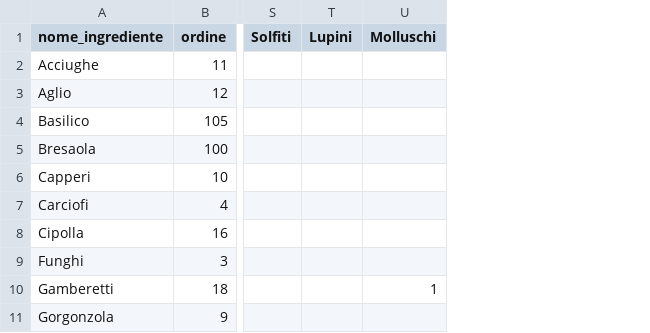
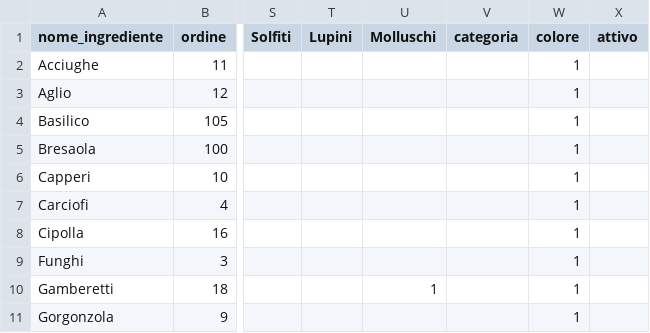
Before and after one commit to nalettonicolo/pizza-manager-backend, a CSV file: docs/ingredienti_export.csv, drawn as a sheet; only a part is shown, gaps mark what is left out; the diff names each change by its address in the sheet, - before the commit and + after, or states it on an @@ line.

```diff
--- a/docs/ingredienti_export.csv
+++ b/docs/ingredienti_export.csv
+column V (categoria), empty
+column W (colore), rows 2-11: all 1
+column X (attivo), empty
```
Also changed, not shown: 8 other files.
